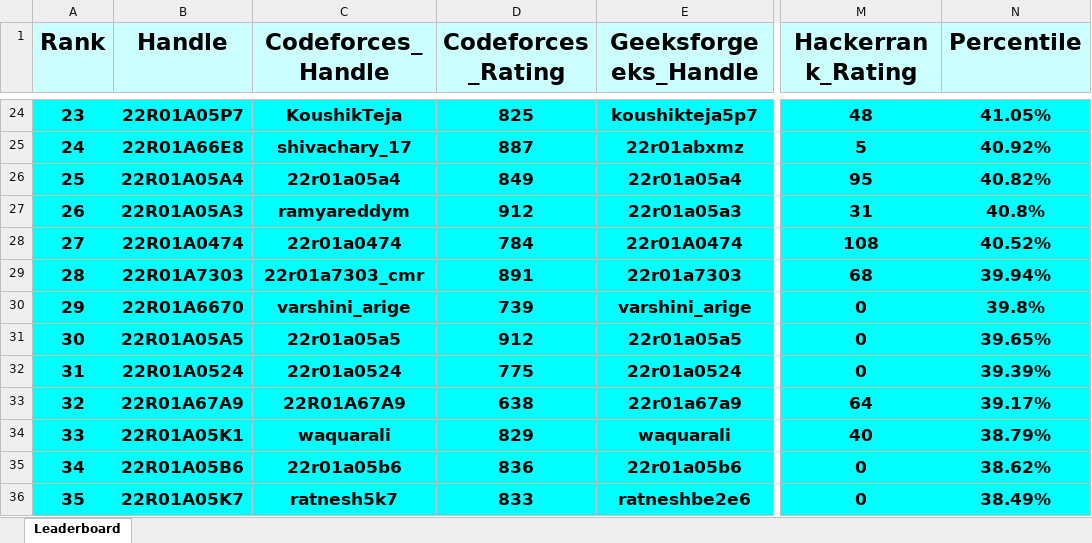
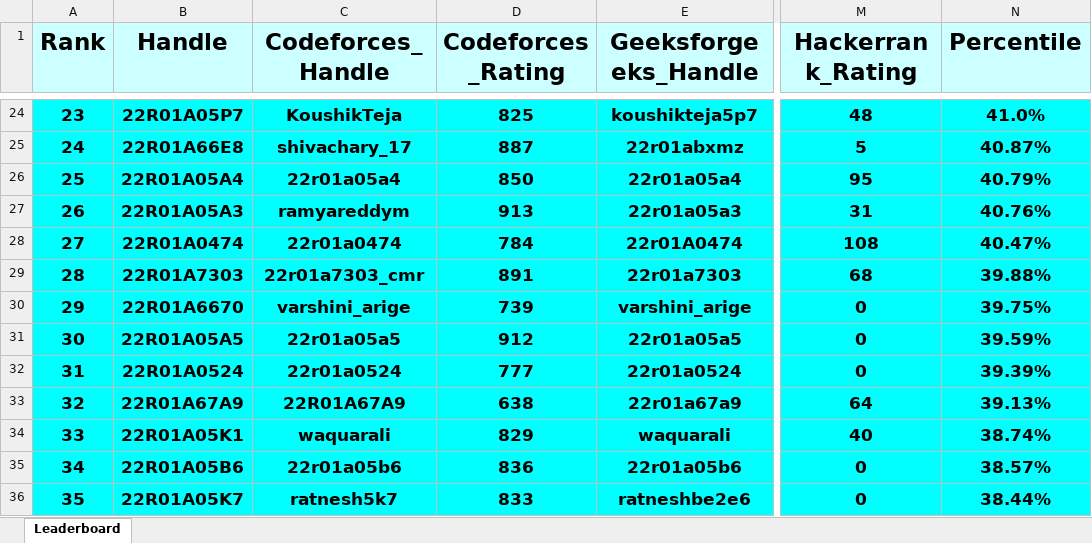
Before and after one commit to dog-broad/CMRIT2026Leaderboard, an Excel workbook: Leaderboards/CurrentCMRITLeaderboard2026.xlsx, sheet Leaderboard, drawn as a sheet; only a part is shown, gaps mark what is left out; values as stored, in another font and other column widths than the file's, no borders; the diff covers the shown part only; the diff names each change by its address in the sheet, - before the commit and + after, or states it on an @@ line.

```diff
--- a/Leaderboards/CurrentCMRITLeaderboard2026.xlsx (sheet Leaderboard)
+++ b/Leaderboards/CurrentCMRITLeaderboard2026.xlsx (sheet Leaderboard)
-N24 (Percentile): 41.05%
+N24 (Percentile): 41.0%
-N25 (Percentile): 40.92%
+N25 (Percentile): 40.87%
-D26 (Codeforces_Rating): 849
+D26 (Codeforces_Rating): 850
-N26 (Percentile): 40.82%
+N26 (Percentile): 40.79%
-D27 (Codeforces_Rating): 912
+D27 (Codeforces_Rating): 913
-N27 (Percentile): 40.8%
+N27 (Percentile): 40.76%
-N28 (Percentile): 40.52%
+N28 (Percentile): 40.47%
-N29 (Percentile): 39.94%
+N29 (Percentile): 39.88%
-N30 (Percentile): 39.8%
+N30 (Percentile): 39.75%
-N31 (Percentile): 39.65%
+N31 (Percentile): 39.59%
-D32 (Codeforces_Rating): 775
+D32 (Codeforces_Rating): 777
-N33 (Percentile): 39.17%
+N33 (Percentile): 39.13%
-N34 (Percentile): 38.79%
+N34 (Percentile): 38.74%
-N35 (Percentile): 38.62%
+N35 (Percentile): 38.57%
-N36 (Percentile): 38.49%
+N36 (Percentile): 38.44%
```
Also changed, not shown: 27 added rows, 27 removed rows, 246 edited cells and row numbers in column A elsewhere in this sheet.
